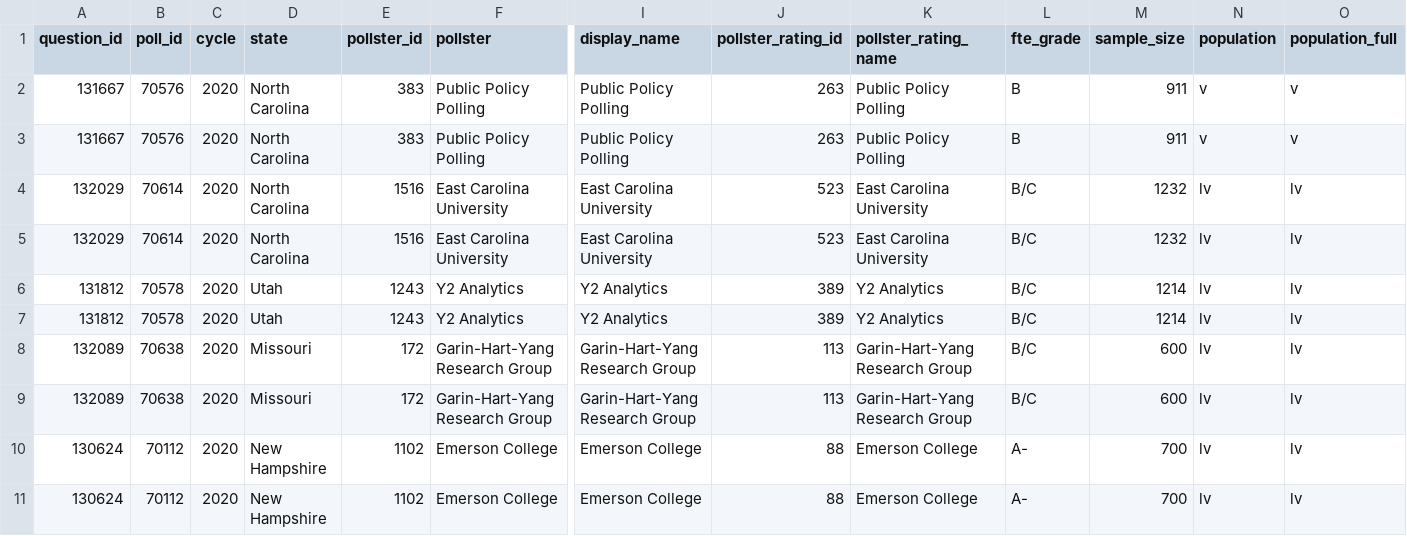
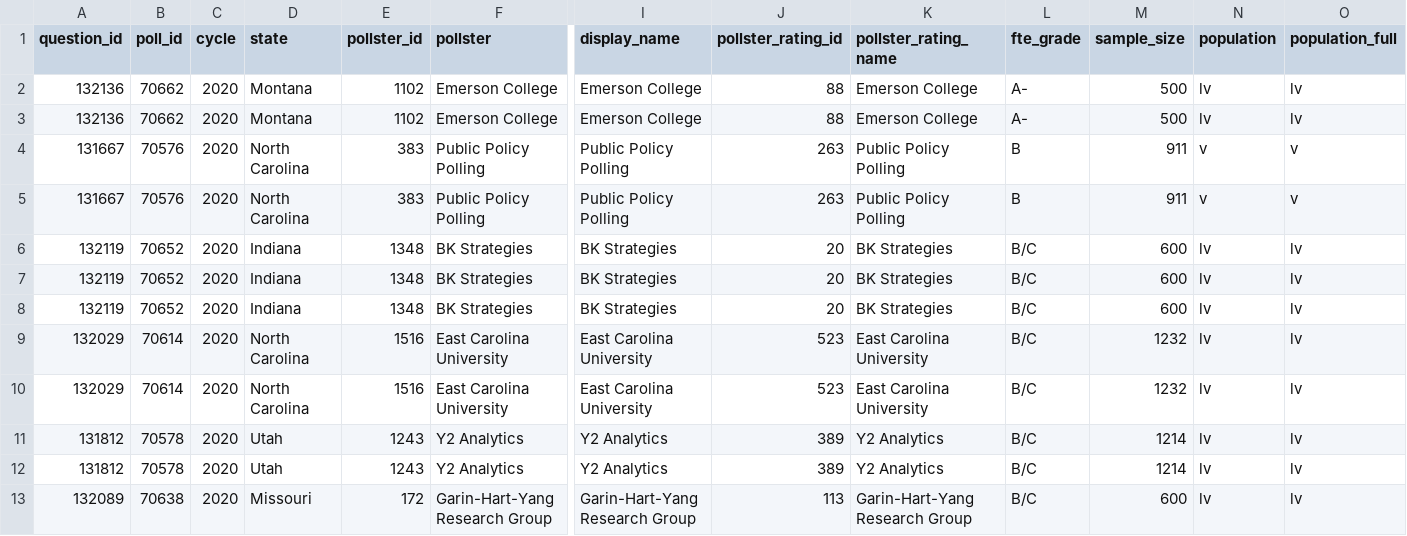
Before and after one commit to simonw/fivethirtyeight-polls, a CSV file: governor_polls.csv, drawn as a sheet; only a part is shown, gaps mark what is left out; the shorter side is filled out with more unchanged rows; rows hold the shown columns only; the diff names each change by its address in the sheet, - before the commit and + after, or states it on an @@ line.

```diff
--- a/governor_polls.csv
+++ b/governor_polls.csv
+row 2: 132136 | 70662 | 2020 | Montana | 1102 | Emerson College | Emerson College | 88 | Emerson College | A- | 500 | lv | lv
+row 3: 132136 | 70662 | 2020 | Montana | 1102 | Emerson College | Emerson College | 88 | Emerson College | A- | 500 | lv | lv
+row 6: 132119 | 70652 | 2020 | Indiana | 1348 | BK Strategies | BK Strategies | 20 | BK Strategies | B/C | 600 | lv | lv
+row 7: 132119 | 70652 | 2020 | Indiana | 1348 | BK Strategies | BK Strategies | 20 | BK Strategies | B/C | 600 | lv | lv
+row 8: 132119 | 70652 | 2020 | Indiana | 1348 | BK Strategies | BK Strategies | 20 | BK Strategies | B/C | 600 | lv | lv
```
Also changed, not shown: house_polls.csv, 3 other files.
